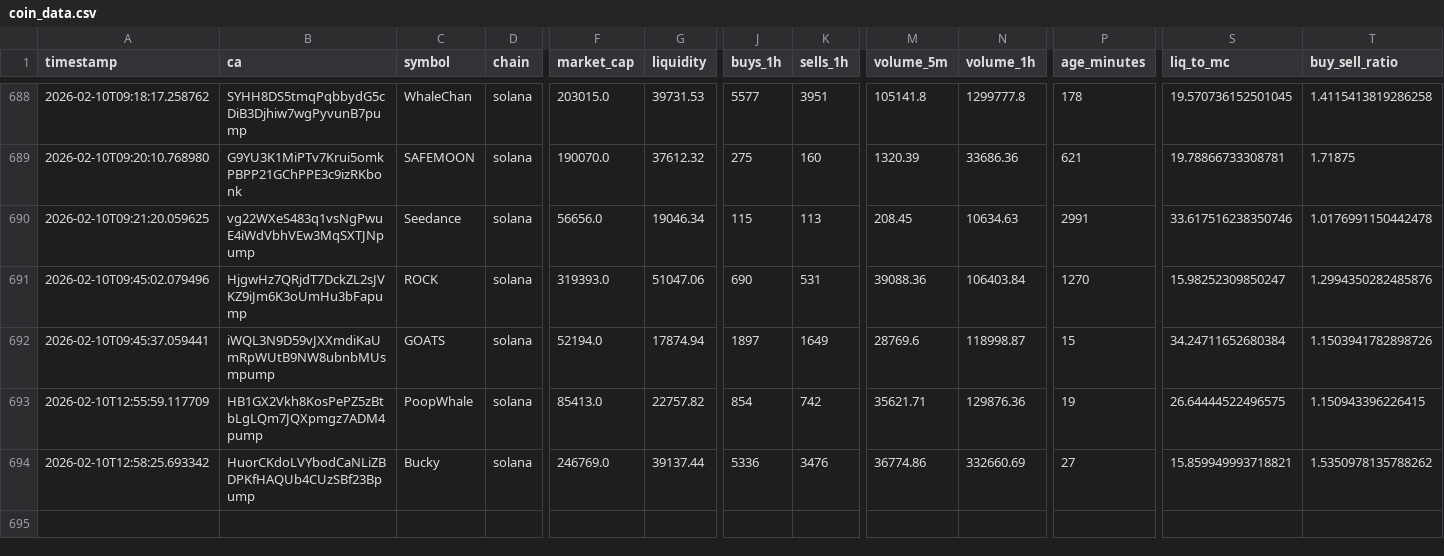
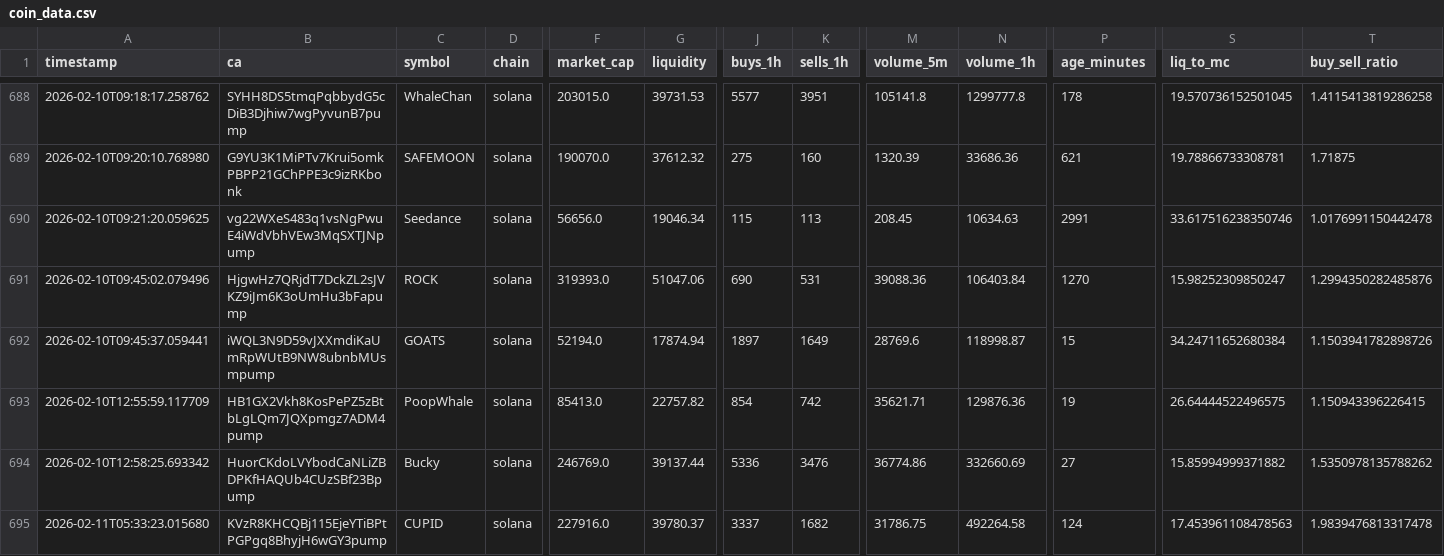
Before and after one commit to chandanm-cpu/meme-trading-tool, a CSV file: coin_data.csv, drawn as a sheet; only a part is shown, gaps mark what is left out; rows hold the shown columns only; the diff names each change by its address in the sheet, - before the commit and + after, or states it on an @@ line.

Commit message:
update csv

```diff
--- a/coin_data.csv
+++ b/coin_data.csv
-S694 (liq_to_mc): 15.859949993718821
+S694 (liq_to_mc): 15.85994999371882
+row 695: 2026-02-11T05:33:23.015680 | KVzR8KHCQBj115EjeYTiBPtPGPgq8BhyjH6wGY3pump | CUPID | solana | 227916.0 | 39780.37 | 3337 | 1682 | 31786.75 | 492264.58 | 124 | 17.453961108478563 | 1.9839476813317478
```
